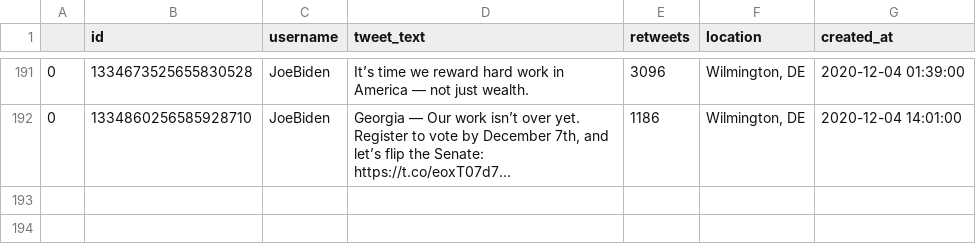
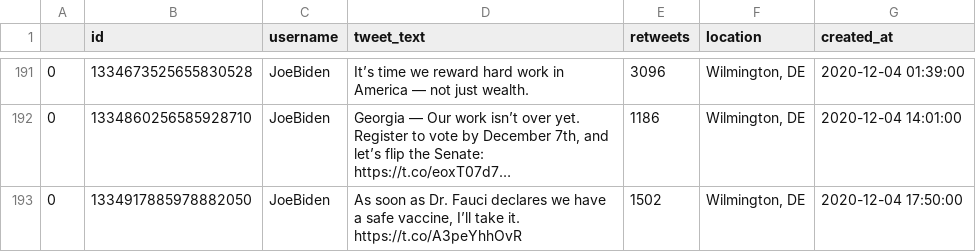
Before and after one commit to joshkraft/daily-candidate-tweets, a CSV file: data/JoeBiden/data.csv, drawn as a sheet; only a part is shown, gaps mark what is left out; long unchanged cells end in …; the diff names each change by its address in the sheet, - before the commit and + after, or states it on an @@ line.

Commit message:
Latest data: Fri Dec  4 18:14:57 UTC 2020

```diff
--- a/data/JoeBiden/data.csv
+++ b/data/JoeBiden/data.csv
+row 193: 0 | 1334917885978882050 | JoeBiden | As soon as Dr. Fauci declares we have a safe vaccine, I’ll take it. https://t.co/A3peYhhOvR | 1502 | Wilmington, DE | 2020-12-04 17:50:00
```
Also changed, not shown: 1 other file.
